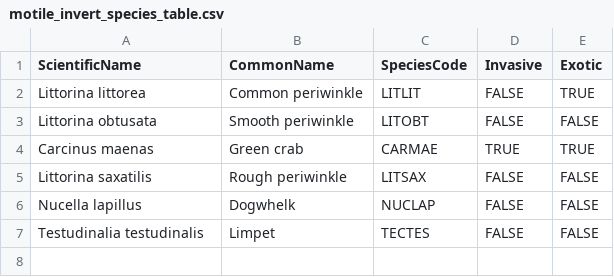
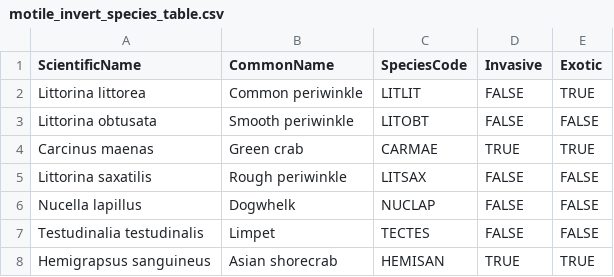
Before and after one commit to KateMMiller/MMA_R_Training_2026, a CSV file: data/motile_invert_species_table.csv, drawn as a sheet; the diff names each change by its address in the sheet, - before the commit and + after, or states it on an @@ line.

Commit message:
added HEMISAN

```diff
--- a/data/motile_invert_species_table.csv
+++ b/data/motile_invert_species_table.csv
+row 8: Hemigrapsus sanguineus | Asian shorecrab | HEMISAN | TRUE | TRUE
```
